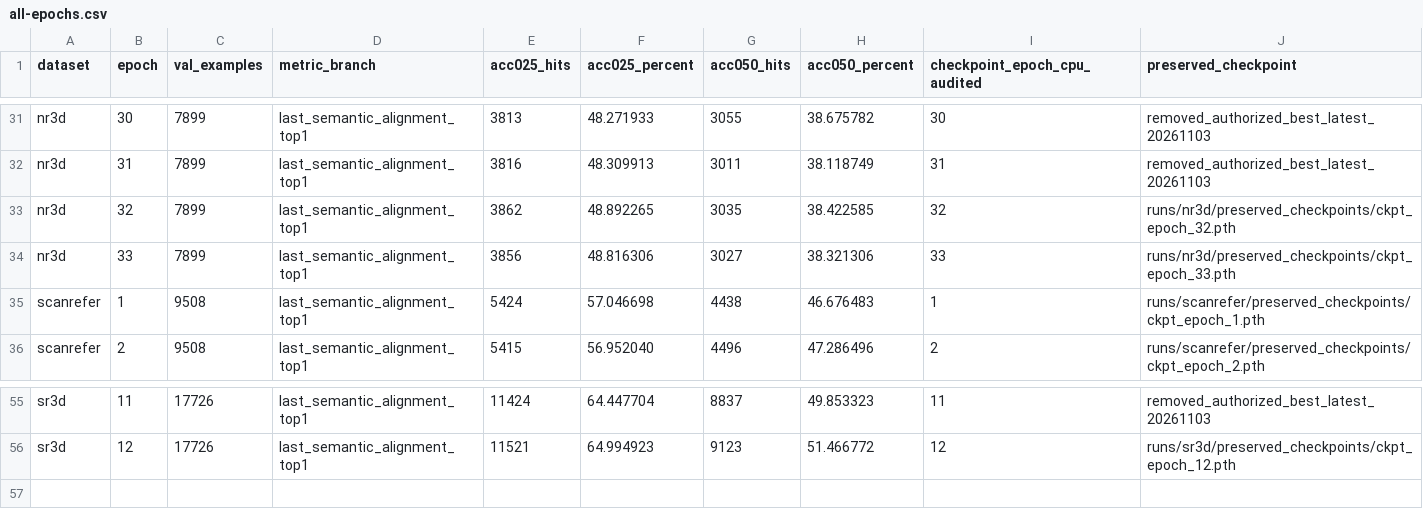
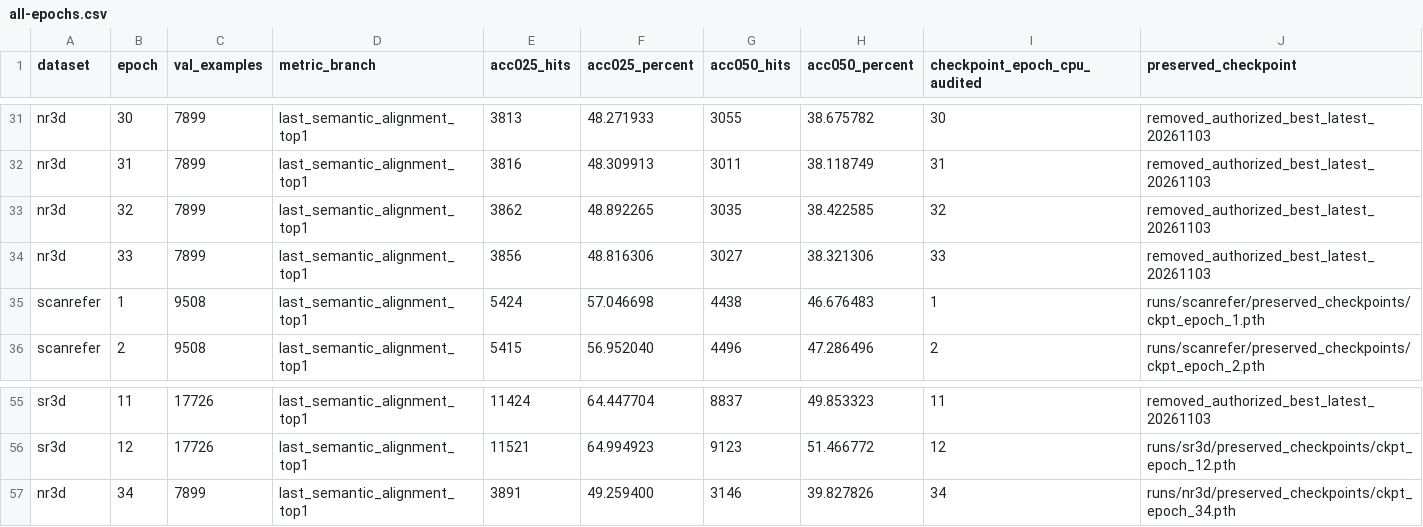
Before and after one commit to 666666666666gao/MCLN, a CSV file: docs/results/mcln_pvground_20261101/all-epochs.csv, drawn as a sheet; only a part is shown, gaps mark what is left out.

Commit message:
Record audited NR3D epoch 34 and best latest retention

```diff
--- a/docs/results/mcln_pvground_20261101/all-epochs.csv
+++ b/docs/results/mcln_pvground_20261101/all-epochs.csv
@@ -32,4 +32,4 @@
 "nr3d","31","7899","last_semantic_alignment_top1","3816","48.309913","3011","38.118749","31","removed_authorized_best_latest_20261103"
-"nr3d","32","7899","last_semantic_alignment_top1","3862","48.892265","3035","38.422585","32","runs/nr3d/preserved_checkpoints/ckpt_epoch_32.pth"
-"nr3d","33","7899","last_semantic_alignment_top1","3856","48.816306","3027","38.321306","33","runs/nr3d/preserved_checkpoints/ckpt_epoch_33.pth"
+"nr3d","32","7899","last_semantic_alignment_top1","3862","48.892265","3035","38.422585","32","removed_authorized_best_latest_20261103"
+"nr3d","33","7899","last_semantic_alignment_top1","3856","48.816306","3027","38.321306","33","removed_authorized_best_latest_20261103"
 "scanrefer","1","9508","last_semantic_alignment_top1","5424","57.046698","4438","46.676483","1","runs/scanrefer/preserved_checkpoints/ckpt_epoch_1.pth"
@@ -56 +56,2 @@
 "sr3d","12","17726","last_semantic_alignment_top1","11521","64.994923","9123","51.466772","12","runs/sr3d/preserved_checkpoints/ckpt_epoch_12.pth"
+"nr3d","34","7899","last_semantic_alignment_top1","3891","49.259400","3146","39.827826","34","runs/nr3d/preserved_checkpoints/ckpt_epoch_34.pth"
```
Also changed, not shown: 5 other files.
